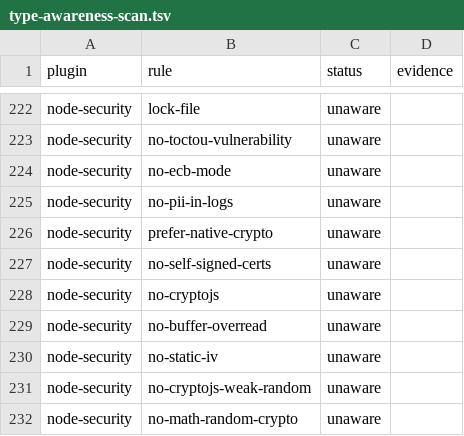
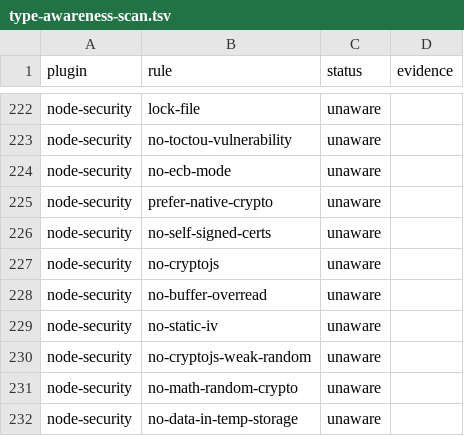
Before and after one commit to ofri-peretz/eslint, a TSV file: .agent/type-awareness-scan.tsv, drawn as a sheet; only a part is shown, gaps mark what is left out; the shorter side is filled out with more unchanged rows; the diff names each change by its address in the sheet, - before the commit and + after, or states it on an @@ line.

```diff
--- a/.agent/type-awareness-scan.tsv
+++ b/.agent/type-awareness-scan.tsv
-row 225: node-security | no-pii-in-logs | unaware
```
Also changed, not shown: 7 other files.
